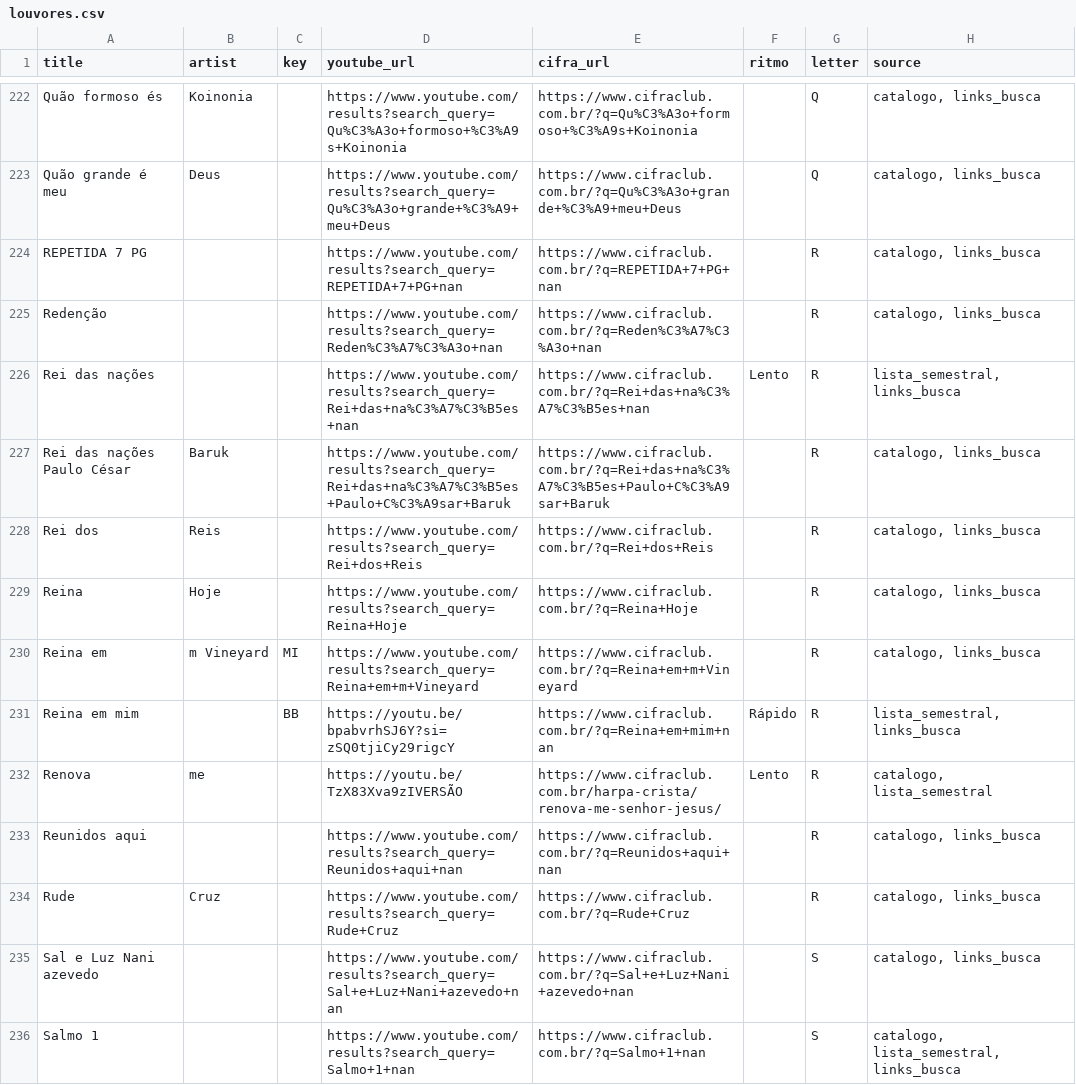
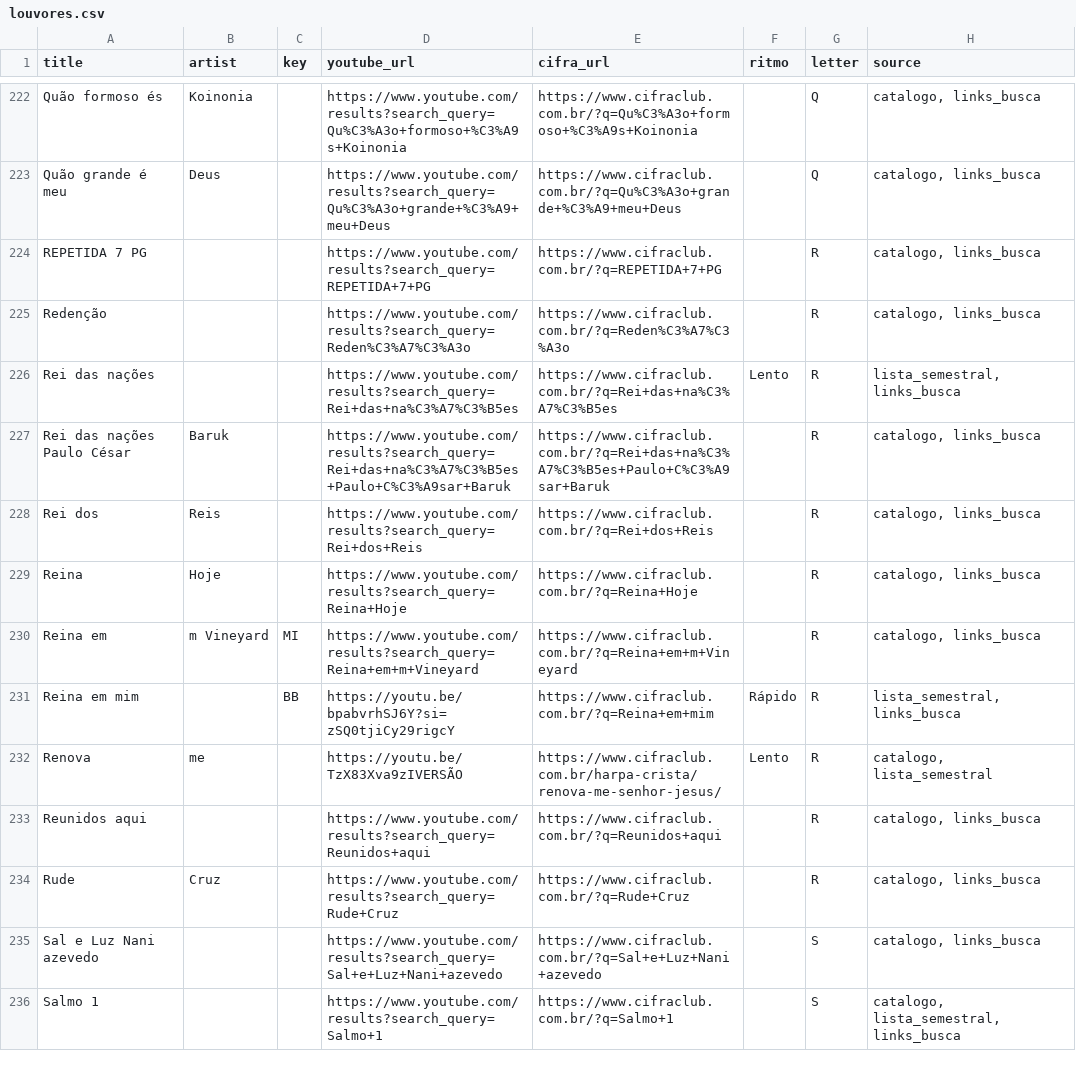
Before and after one commit to wsdataanalyst/Grupo-de-Louvor---IBBJ, a CSV file: data/louvores.csv, drawn as a sheet; only a part is shown, gaps mark what is left out; the diff covers the shown part only.

```diff
--- a/data/louvores.csv
+++ b/data/louvores.csv
@@ -223,5 +223,5 @@ Quão formoso és,Koinonia,,https://www.youtube.com/results?search_query=Qu%C3%A
 Quão grande é meu,Deus,,https://www.youtube.com/results?search_query=Qu%C3%A3o+grande+%C3%A9+meu+Deus,https://www.cifraclub.com.br/?q=Qu%C3%A3o+grande+%C3%A9+meu+Deus,,Q,"catalogo, links_busca"
-REPETIDA 7 PG,,,https://www.youtube.com/results?search_query=REPETIDA+7+PG+nan,https://www.cifraclub.com.br/?q=REPETIDA+7+PG+nan,,R,"catalogo, links_busca"
-Redenção,,,https://www.youtube.com/results?search_query=Reden%C3%A7%C3%A3o+nan,https://www.cifraclub.com.br/?q=Reden%C3%A7%C3%A3o+nan,,R,"catalogo, links_busca"
-Rei das nações,,,https://www.youtube.com/results?search_query=Rei+das+na%C3%A7%C3%B5es+nan,https://www.cifraclub.com.br/?q=Rei+das+na%C3%A7%C3%B5es+nan,Lento,R,"lista_semestral, links_busca"
+REPETIDA 7 PG,,,https://www.youtube.com/results?search_query=REPETIDA+7+PG,https://www.cifraclub.com.br/?q=REPETIDA+7+PG,,R,"catalogo, links_busca"
+Redenção,,,https://www.youtube.com/results?search_query=Reden%C3%A7%C3%A3o,https://www.cifraclub.com.br/?q=Reden%C3%A7%C3%A3o,,R,"catalogo, links_busca"
+Rei das nações,,,https://www.youtube.com/results?search_query=Rei+das+na%C3%A7%C3%B5es,https://www.cifraclub.com.br/?q=Rei+das+na%C3%A7%C3%B5es,Lento,R,"lista_semestral, links_busca"
 Rei das nações Paulo César,Baruk,,https://www.youtube.com/results?search_query=Rei+das+na%C3%A7%C3%B5es+Paulo+C%C3%A9sar+Baruk,https://www.cifraclub.com.br/?q=Rei+das+na%C3%A7%C3%B5es+Paulo+C%C3%A9sar+Baruk,,R,"catalogo, links_busca"
@@ -230,7 +230,7 @@ Reina,Hoje,,https://www.youtube.com/results?search_query=Reina+Hoje,https://www.
 Reina em,m Vineyard,MI,https://www.youtube.com/results?search_query=Reina+em+m+Vineyard,https://www.cifraclub.com.br/?q=Reina+em+m+Vineyard,,R,"catalogo, links_busca"
-Reina em mim,,BB,https://youtu.be/bpabvrhSJ6Y?si=zSQ0tjiCy29rigcY,https://www.cifraclub.com.br/?q=Reina+em+mim+nan,Rápido,R,"lista_semestral, links_busca"
+Reina em mim,,BB,https://youtu.be/bpabvrhSJ6Y?si=zSQ0tjiCy29rigcY,https://www.cifraclub.com.br/?q=Reina+em+mim,Rápido,R,"lista_semestral, links_busca"
 Renova,me,,https://youtu.be/TzX83Xva9zIVERSÃO,https://www.cifraclub.com.br/harpa-crista/renova-me-senhor-jesus/,Lento,R,"catalogo, lista_semestral"
-Reunidos aqui,,,https://www.youtube.com/results?search_query=Reunidos+aqui+nan,https://www.cifraclub.com.br/?q=Reunidos+aqui+nan,,R,"catalogo, links_busca"
+Reunidos aqui,,,https://www.youtube.com/results?search_query=Reunidos+aqui,https://www.cifraclub.com.br/?q=Reunidos+aqui,,R,"catalogo, links_busca"
 Rude,Cruz,,https://www.youtube.com/results?search_query=Rude+Cruz,https://www.cifraclub.com.br/?q=Rude+Cruz,,R,"catalogo, links_busca"
-Sal e Luz Nani azevedo,,,https://www.youtube.com/results?search_query=Sal+e+Luz+Nani+azevedo+nan,https://www.cifraclub.com.br/?q=Sal+e+Luz+Nani+azevedo+nan,,S,"catalogo, links_busca"
-Salmo 1,,,https://www.youtube.com/results?search_query=Salmo+1+nan,https://www.cifraclub.com.br/?q=Salmo+1+nan,,S,"catalogo, lista_semestral, links_busca"
+Sal e Luz Nani azevedo,,,https://www.youtube.com/results?search_query=Sal+e+Luz+Nani+azevedo,https://www.cifraclub.com.br/?q=Sal+e+Luz+Nani+azevedo,,S,"catalogo, links_busca"
+Salmo 1,,,https://www.youtube.com/results?search_query=Salmo+1,https://www.cifraclub.com.br/?q=Salmo+1,,S,"catalogo, lista_semestral, links_busca"
```
Also changed, not shown: 184 edited cells elsewhere in this file, 7 other files.
